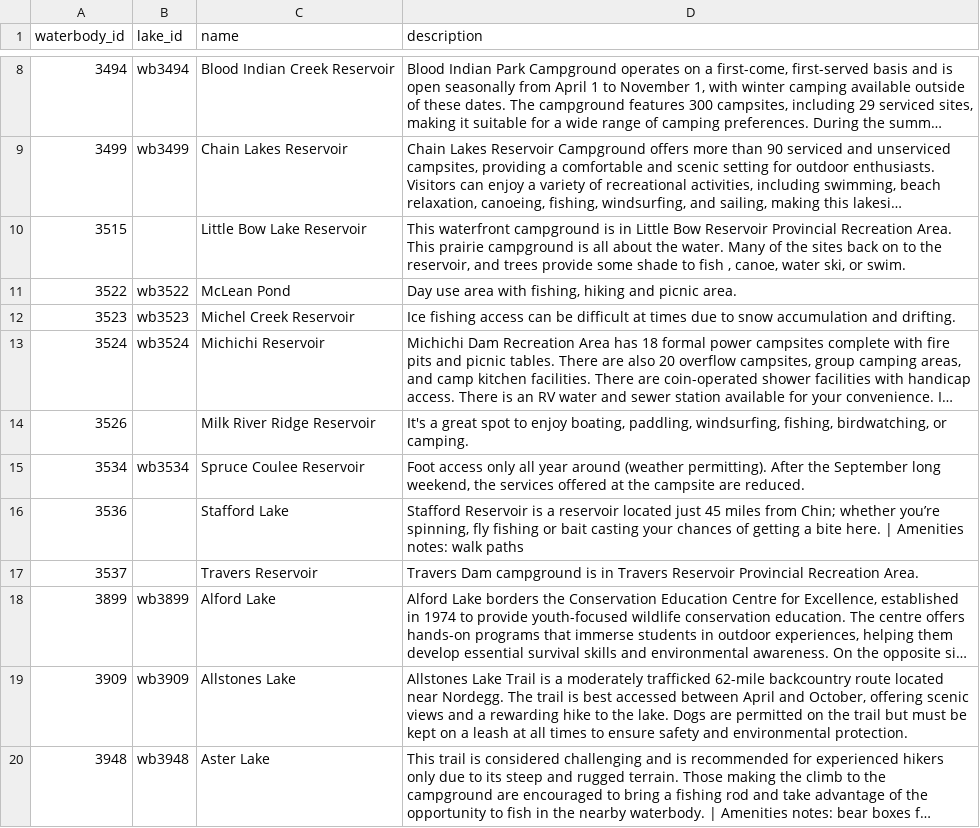
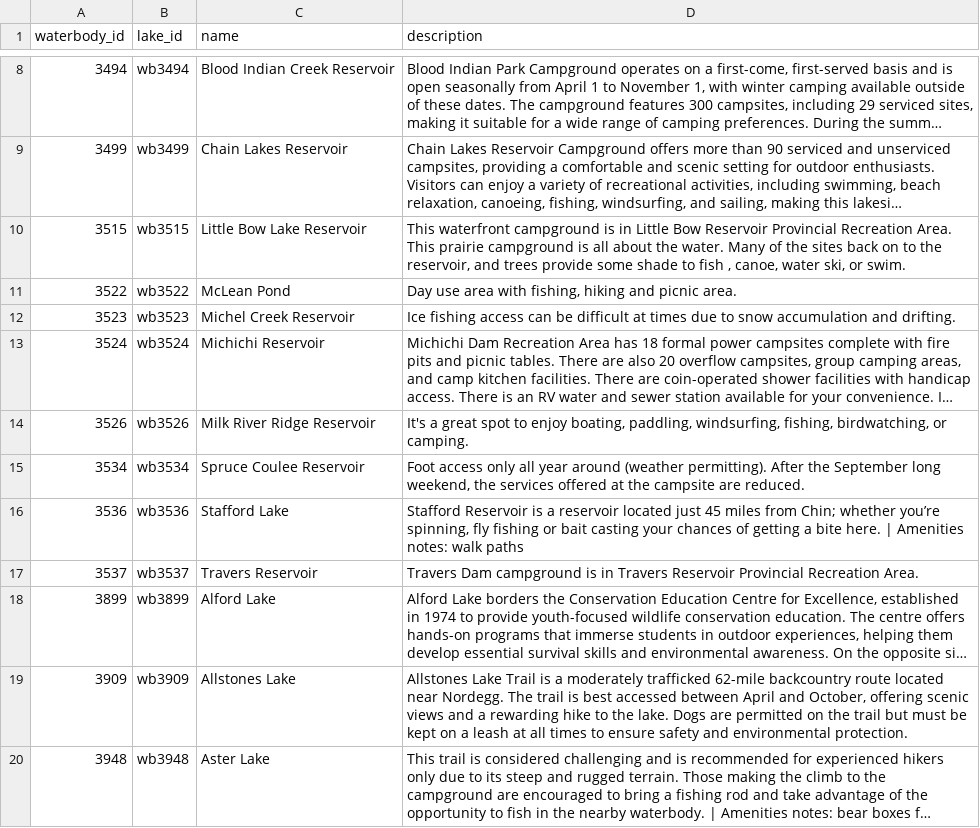
Before and after one commit to lxyzh1019-cyber/HZ_Trout_Map, a CSV file: data/raw/mywildalberta_descriptions.csv, drawn as a sheet; only a part is shown, gaps mark what is left out; long unchanged cells end in …; the diff covers the shown part only; the diff names each change by its address in the sheet, - before the commit and + after, or states it on an @@ line.

```diff
--- a/data/raw/mywildalberta_descriptions.csv
+++ b/data/raw/mywildalberta_descriptions.csv
-B10 (lake_id): (empty)
+B10 (lake_id): wb3515
-B14 (lake_id): (empty)
+B14 (lake_id): wb3526
-B16 (lake_id): (empty)
+B16 (lake_id): wb3536
-B17 (lake_id): (empty)
+B17 (lake_id): wb3537
```
Also changed, not shown: 35 edited cells elsewhere in this file, data/lake_aliases.csv, data/lake_facts.csv, 34 other files.
